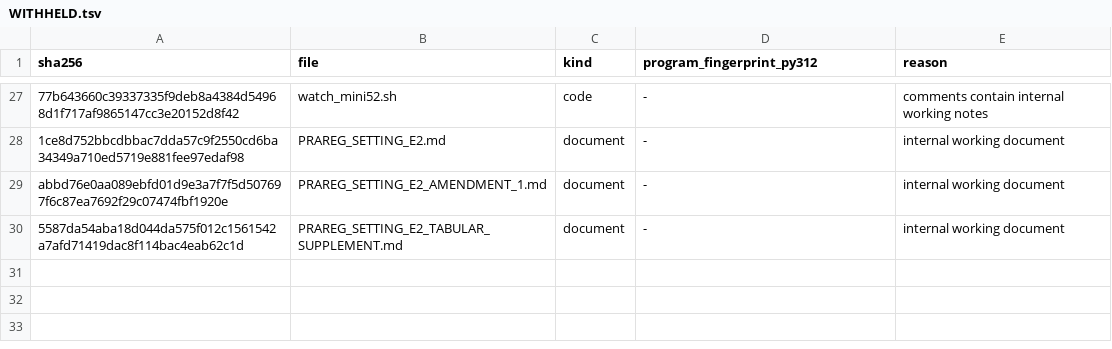
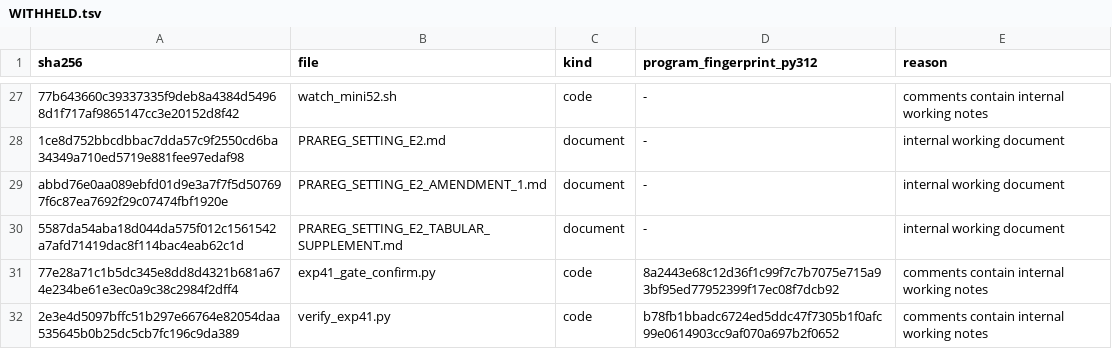
Before and after one commit to DwiSunaryono/BRIDGE-ML, a TSV file: experiments/frozen/WITHHELD.tsv, drawn as a sheet; only a part is shown, gaps mark what is left out; the diff names each change by its address in the sheet, - before the commit and + after, or states it on an @@ line.

Commit message:
Manifest check: run-time copies of exp41_gate_confirm.py and verify_exp41.py listed as withheld; edited copies removed

```diff
--- a/experiments/frozen/WITHHELD.tsv
+++ b/experiments/frozen/WITHHELD.tsv
+row 31: 77e28a71c1b5dc345e8dd8d4321b681a674e234be61e3ec0a9c38c2984f2dff4 | exp41_gate_confirm.py | code | 8a2443e68c12d36f1c99f7c7b7075e715a93bf95ed77952399f17ec08f7dcb92 | comments contain internal working notes
+row 32: 2e3e4d5097bffc51b297e66764e82054daa535645b0b25dc5cb7fc196c9da389 | verify_exp41.py | code | b78fb1bbadc6724ed5ddc47f7305b1f0afc99e0614903cc9af070a697b2f0652 | comments contain internal working notes
```
Also changed, not shown: 3 other files.
